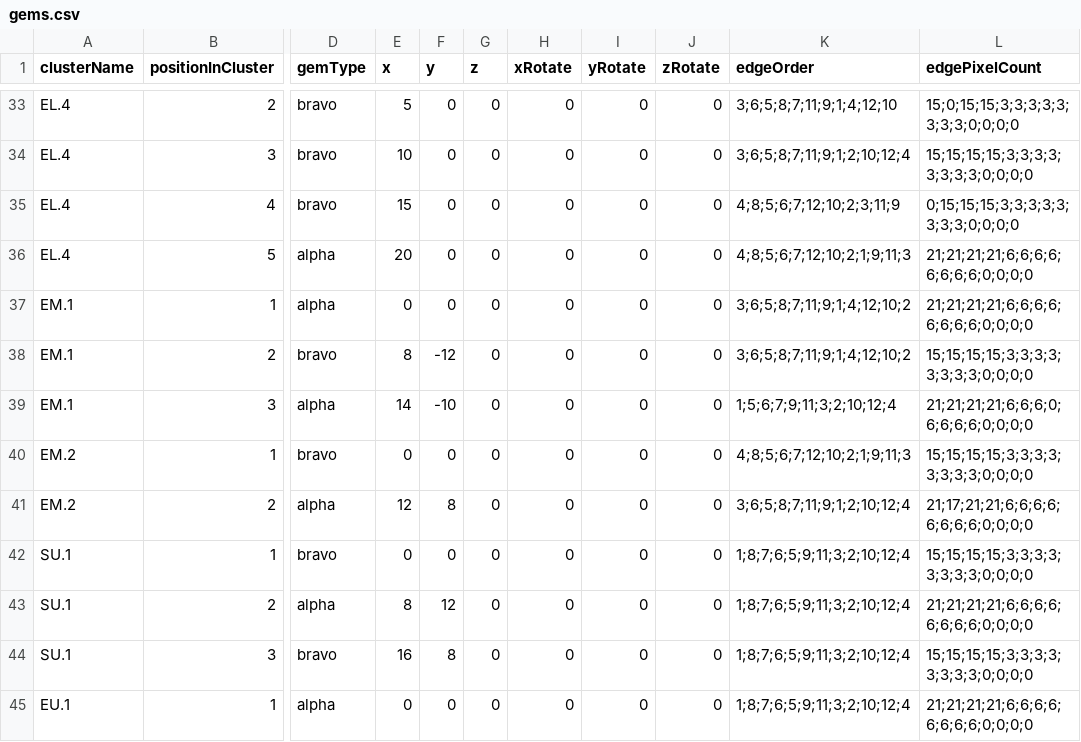
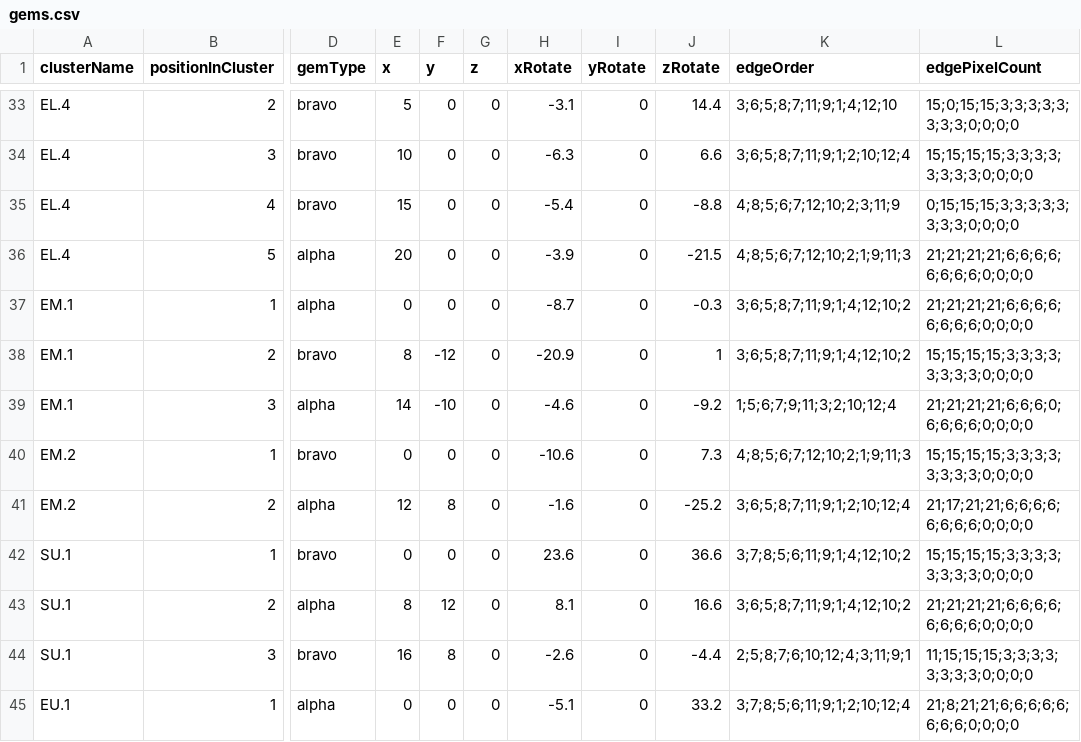
Before and after one commit to jkbelcher/JouleCode, a CSV file: config/gems.csv, drawn as a sheet; only a part is shown, gaps mark what is left out; the diff covers the shown part only; the diff names each change by its address in the sheet, - before the commit and + after, or states it on an @@ line.

```diff
--- a/config/gems.csv
+++ b/config/gems.csv
-H33 (xRotate): 0
+H33 (xRotate): -3.1
-J33 (zRotate): 0
+J33 (zRotate): 14.4
-H34 (xRotate): 0
+H34 (xRotate): -6.3
-J34 (zRotate): 0
+J34 (zRotate): 6.6
-H35 (xRotate): 0
+H35 (xRotate): -5.4
-J35 (zRotate): 0
+J35 (zRotate): -8.8
-H36 (xRotate): 0
+H36 (xRotate): -3.9
-J36 (zRotate): 0
+J36 (zRotate): -21.5
-H37 (xRotate): 0
+H37 (xRotate): -8.7
-J37 (zRotate): 0
+J37 (zRotate): -0.3
-H38 (xRotate): 0
+H38 (xRotate): -20.9
-J38 (zRotate): 0
+J38 (zRotate): 1
-H39 (xRotate): 0
+H39 (xRotate): -4.6
-J39 (zRotate): 0
+J39 (zRotate): -9.2
-H40 (xRotate): 0
+H40 (xRotate): -10.6
-J40 (zRotate): 0
+J40 (zRotate): 7.3
-H41 (xRotate): 0
+H41 (xRotate): -1.6
-J41 (zRotate): 0
+J41 (zRotate): -25.2
-H42 (xRotate): 0
+H42 (xRotate): 23.6
-J42 (zRotate): 0
+J42 (zRotate): 36.6
-K42 (edgeOrder): 1;8;7;6;5;9;11;3;2;10;12;4
+K42 (edgeOrder): 3;7;8;5;6;11;9;1;4;12;10;2
-H43 (xRotate): 0
+H43 (xRotate): 8.1
-J43 (zRotate): 0
+J43 (zRotate): 16.6
-K43 (edgeOrder): 1;8;7;6;5;9;11;3;2;10;12;4
+K43 (edgeOrder): 3;6;5;8;7;11;9;1;4;12;10;2
-H44 (xRotate): 0
+H44 (xRotate): -2.6
-J44 (zRotate): 0
+J44 (zRotate): -4.4
-K44 (edgeOrder): 1;8;7;6;5;9;11;3;2;10;12;4
+K44 (edgeOrder): 2;5;8;7;6;10;12;4;3;11;9;1
-L44 (edgePixelCount): 15;15;15;15;3;3;3;3;3;3;3;3;0;0;0;0
+L44 (edgePixelCount): 11;15;15;15;3;3;3;3;3;3;3;3;0;0;0;0
-H45 (xRotate): 0
+H45 (xRotate): -5.1
-J45 (zRotate): 0
+J45 (zRotate): 33.2
-K45 (edgeOrder): 1;8;7;6;5;9;11;3;2;10;12;4
+K45 (edgeOrder): 3;7;8;5;6;11;9;1;2;10;12;4
-L45 (edgePixelCount): 21;21;21;21;6;6;6;6;6;6;6;6;0;0;0;0
+L45 (edgePixelCount): 21;8;21;21;6;6;6;6;6;6;6;6;0;0;0;0
```
Also changed, not shown: 123 edited cells elsewhere in this file.
